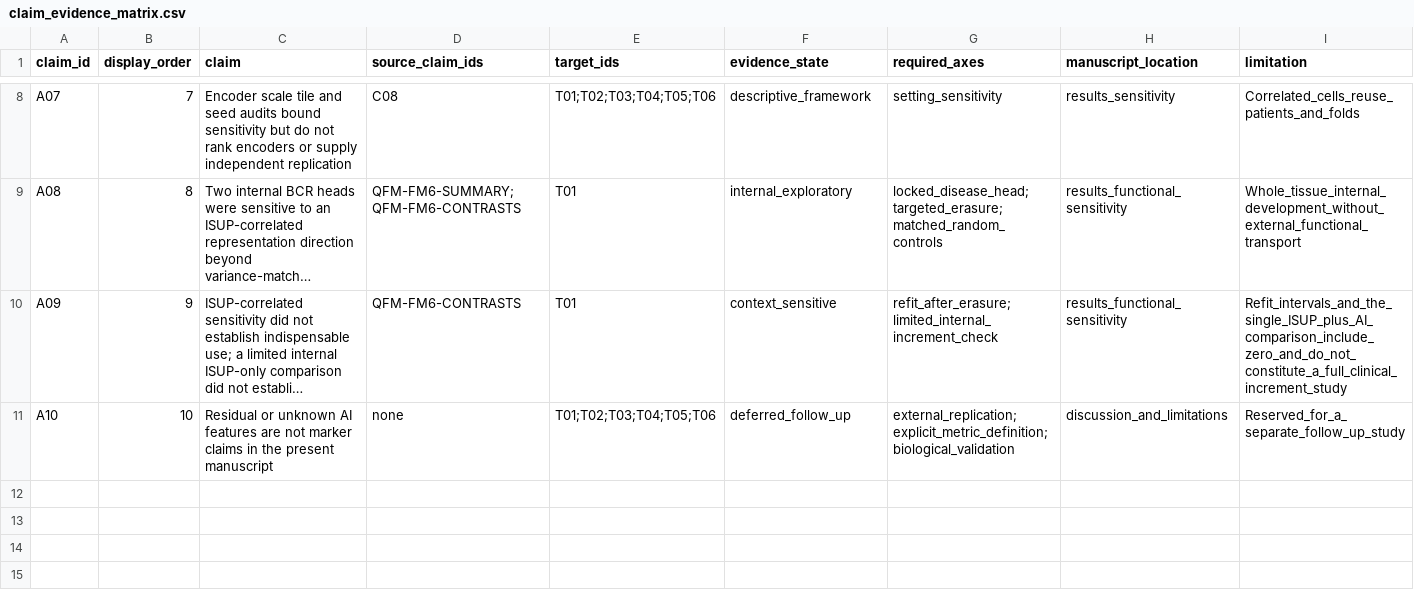
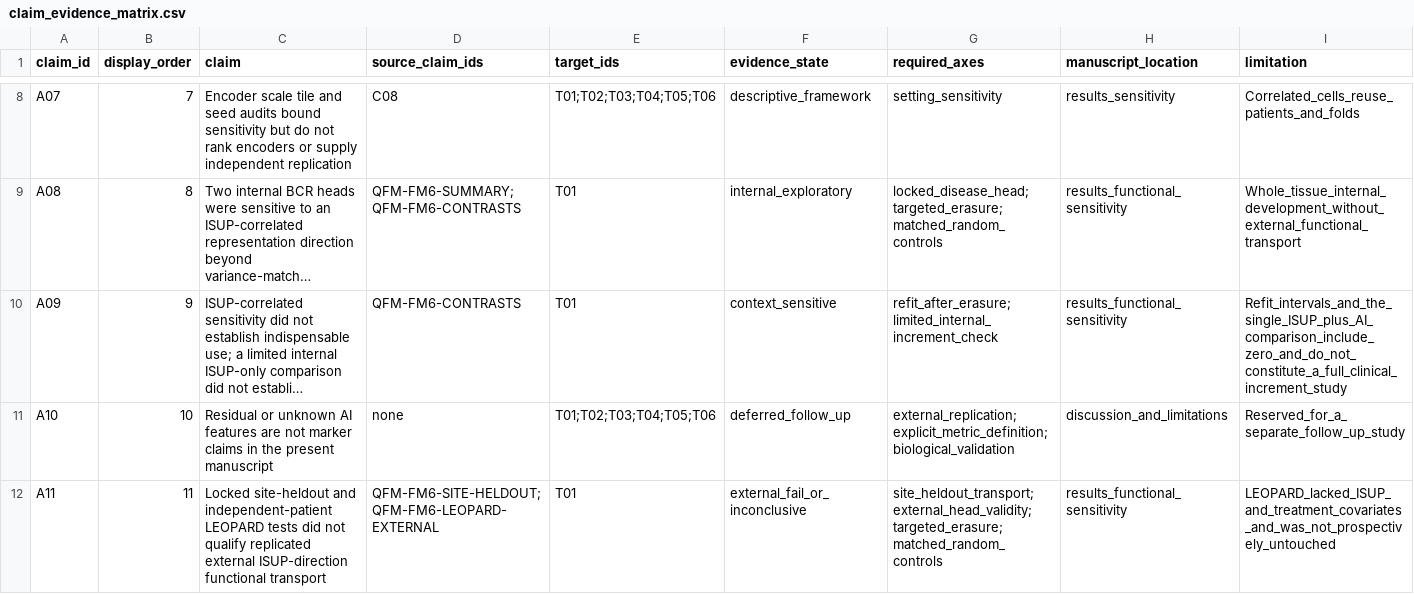
Before and after one commit to AiXLab-GNU/vlm-pathology, a CSV file: projects/quantitative_foundation_model_validation/paper/evidence-qualified-alignment-prostate-cancer/provenance/claim_evidence_matrix.csv, drawn as a sheet; only a part is shown, gaps mark what is left out; long unchanged cells end in …; rows hold the shown columns only; the diff names each change by its address in the sheet, - before the commit and + after, or states it on an @@ line.

```diff
--- a/projects/quantitative_foundation_model_validation/paper/evidence-qualified-alignment-prostate-cancer/provenance/claim_evidence_matrix.csv
+++ b/projects/quantitative_foundation_model_validation/paper/evidence-qualified-alignment-prostate-cancer/provenance/claim_evidence_matrix.csv
+row 12: A11 | 11 | Locked site-heldout and independent-patient LEOPARD tests did not qualify replicated external ISUP-direction functional transport | QFM-FM6-SITE-HELDOUT;QFM-FM6-LEOPARD-EXTERNAL | T01 | external_fail_or_inconclusive | site_heldout_transport;external_head_validity;targeted_erasure;matched_random_controls | results_functional_sensitivity | LEOPARD_lacked_ISUP_and_treatment_covariates_and_was_not_prospectively_untouched
```
Also changed, not shown: projects/quantitative_foundation_model_validation/paper/evidence-qualified-alignment-prostate-cancer/provenance/numeric_qa_mapping.csv, projects/quantitative_foundation_model_validation/paper/evidence-qualified-alignment-prostate-cancer/provenance/source_evidence_manifest.csv, 48 other files.
